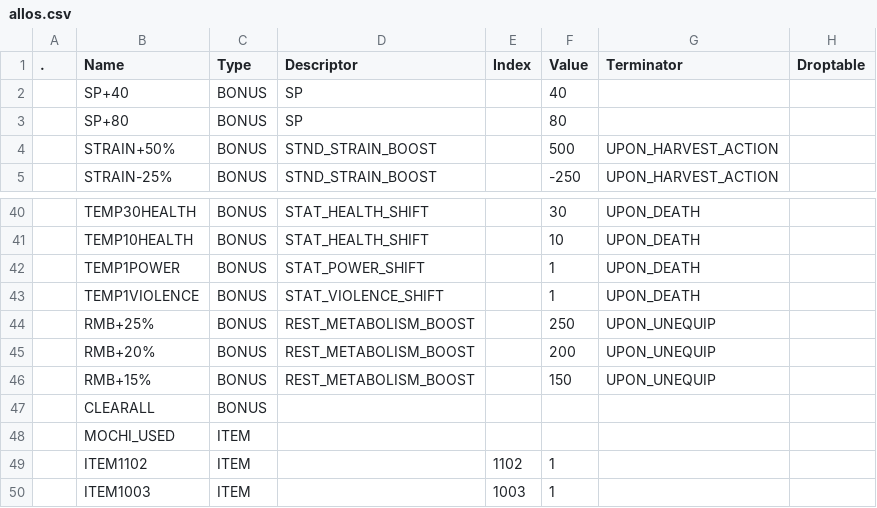
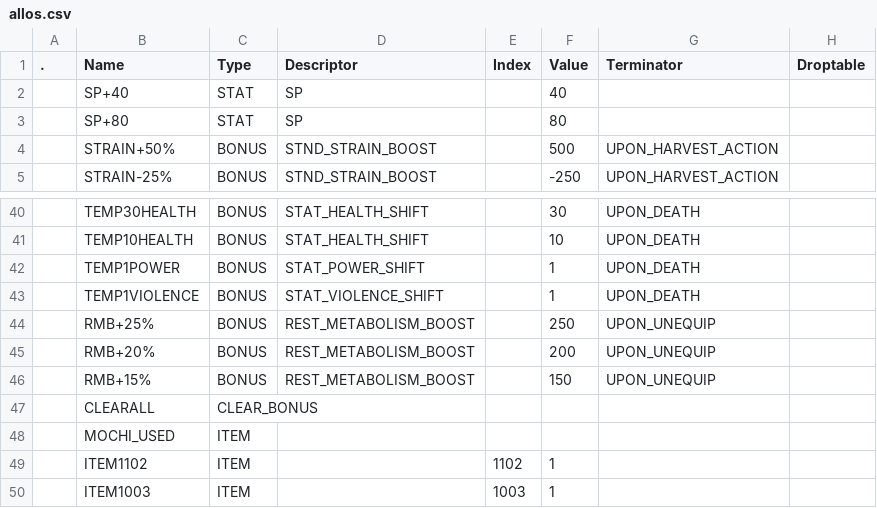
Before and after one commit to Asphodel-OS/kamigotchi, a CSV file: packages/contracts/deployment/world/data/items/allos.csv, drawn as a sheet; only a part is shown, gaps mark what is left out.

Commit message:
test world updates: verify script filters + CSV data fixes (#2405)
## summary

- **verify-world.ts**: add filtering flags for faster targeted checks
- `--allsystems` / `--allcomponents` / `--allstate`: run specific phases
- `--systems Name` / `--components Name`: check a single system or
component
- `--type Label` / `--index N`: check specific world state entries (e.g.
`--type Items --index 42`)
- **allos.csv**: fix SP+40 and SP+80 from BONUS to STAT (regression from
#2321), fix CLEARALL from BONUS to CLEAR_BONUS
- **recipes.csv**: update stale recipe statuses to In Game after test
world deploy
- **items.csv**: sync item statuses with deployed state
- **rooms.csv**: sync room statuses with deployed state

## context

the SP+40/SP+80 allo type regression was introduced in #2321
(equipments). items using these effects (Rock Candyfloss, Better Ice
Cream, Best Ice Cream, Neith's River of Life Spell Card) could not be
deployed to test world because `LibAllo.createBonus()` requires a
terminator for BONUS types. changing to STAT routes through `giveStat`
which directly modifies the stamina sync value: the correct behavior for
a one-time stamina restore.

CLEARALL (Cleaning Fluid) had the same issue: typed as BONUS with no
terminator. changed to CLEAR_BONUS which hits the dedicated
`LibBonus.clearAll()` code path added in #2278.

## test plan
- [x] all items verified current on test world (177/177)
- [x] all recipes verified current on test world (41/41)
- [x] all rooms verified current on test world (70/70)
- [x] Rock Candyfloss stamina restore tested in-game
- [x] verify script filtering tested with --systems, --type, --index
flags

<!-- This is an auto-generated comment: release notes by coderabbit.ai
-->

## Summary by CodeRabbit

* **New Features**
* Added new CLI flags (`--components`, `--systems`, `--type`, `--index`)
allowing users to filter verification operations by specific components,
systems, state entity types, or row indices.
* Implemented phase selection flags (`--allcomponents`, `--allsystems`,
`--allstate`) for fine-grained control over which verification phases
are executed.

<!-- end of auto-generated comment: release notes by coderabbit.ai -->

```diff
--- a/packages/contracts/deployment/world/data/items/allos.csv
+++ b/packages/contracts/deployment/world/data/items/allos.csv
@@ -1,4 +1,4 @@
 .,Name,Type,Descriptor,Index,Value,Terminator,Droptable
-,SP+40,BONUS,SP,,40,,
-,SP+80,BONUS,SP,,80,,
+,SP+40,STAT,SP,,40,,
+,SP+80,STAT,SP,,80,,
 ,STRAIN+50%,BONUS,STND_STRAIN_BOOST,,500,UPON_HARVEST_ACTION,
@@ -46,3 +46,3 @@
 ,RMB+15%,BONUS,REST_METABOLISM_BOOST,,150,UPON_UNEQUIP,
-,CLEARALL,BONUS,,,,,
+,CLEARALL,CLEAR_BONUS,,,,,
 ,MOCHI_USED,ITEM,,,,,
```
Also changed, not shown: packages/contracts/deployment/world/data/items/items.csv, packages/contracts/deployment/world/data/rooms/rooms.csv, 2 other files.
